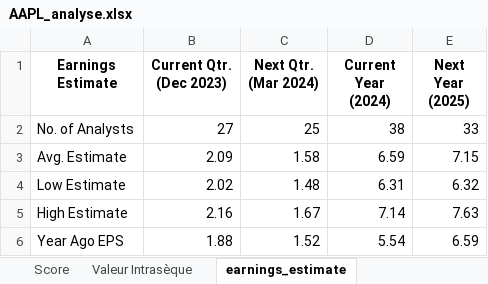
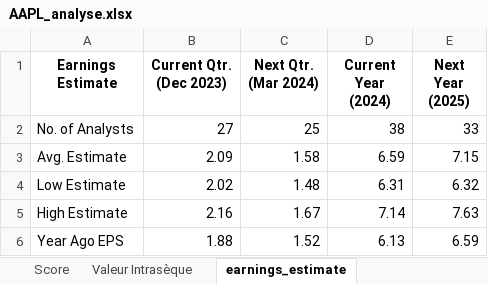
Before and after one commit to mcyandex/financial-chatbot, an Excel workbook: Analyses/AAPL_analyse.xlsx, sheet earnings_estimate, drawn as a sheet; values as stored, in another font and other column widths than the file's, no borders; the diff names each change by its address in the sheet, - before the commit and + after, or states it on an @@ line.

```diff
--- a/Analyses/AAPL_analyse.xlsx (sheet earnings_estimate)
+++ b/Analyses/AAPL_analyse.xlsx (sheet earnings_estimate)
-D6 (Current Year (2024)): 5.54
+D6 (Current Year (2024)): 6.13
```
Also changed, not shown: sheet data, sheet earning_history, sheet revenue_estimate, sheet quote, sheet performances, sheet growth_estimates, 2 other files.
